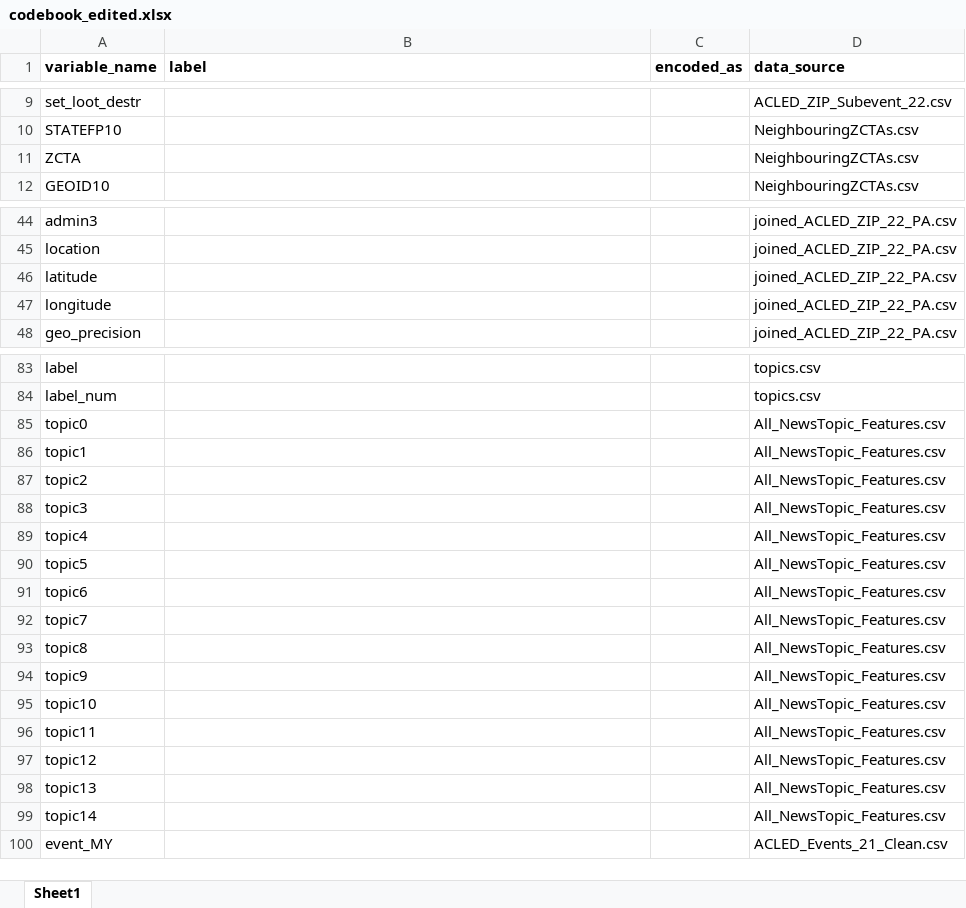
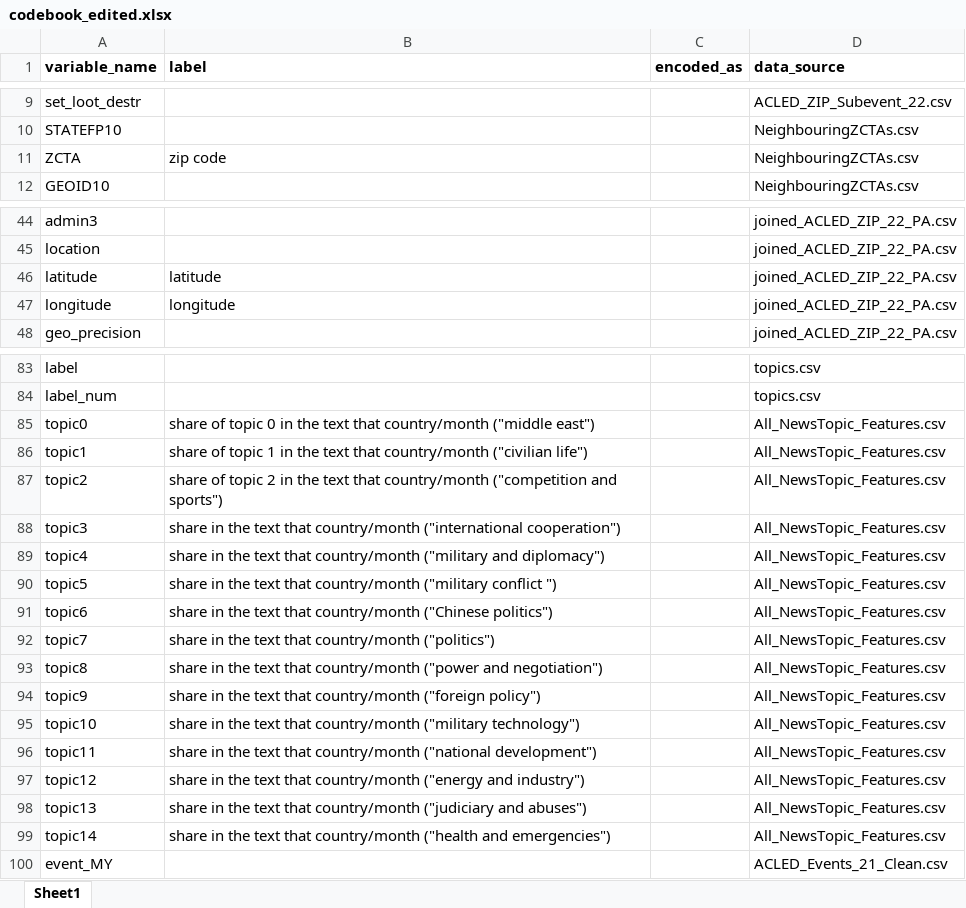
Before and after one commit to bprtdaniel/US_conflict_forecasting, an Excel workbook: 4_Documentation/codebook_edited.xlsx, sheet Sheet1, drawn as a sheet; only a part is shown, gaps mark what is left out; values as stored, in another font and other column widths than the file's, no borders; the diff covers the shown part only; the diff names each change by its address in the sheet, - before the commit and + after, or states it on an @@ line.

Commit message:
add unique variable length

```diff
--- a/4_Documentation/codebook_edited.xlsx (sheet Sheet1)
+++ b/4_Documentation/codebook_edited.xlsx (sheet Sheet1)
-B11 (label): (empty)
+B11 (label): zip code
-B46 (label): (empty)
+B46 (label): latitude
-B47 (label): (empty)
+B47 (label): longitude
-B85 (label): (empty)
+B85 (label): share of topic 0 in the text that country/month ("middle east")
-B86 (label): (empty)
+B86 (label): share of topic 1 in the text that country/month ("civilian life")
-B87 (label): (empty)
+B87 (label): share of topic 2 in the text that country/month ("competition and sports")
-B88 (label): (empty)
+B88 (label): share in the text that country/month ("international cooperation")
-B89 (label): (empty)
+B89 (label): share in the text that country/month ("military and diplomacy")
-B90 (label): (empty)
+B90 (label): share in the text that country/month ("military conflict ")
-B91 (label): (empty)
+B91 (label): share in the text that country/month ("Chinese politics")
-B92 (label): (empty)
+B92 (label): share in the text that country/month ("politics")
-B93 (label): (empty)
+B93 (label): share in the text that country/month ("power and negotiation")
-B94 (label): (empty)
+B94 (label): share in the text that country/month ("foreign policy")
-B95 (label): (empty)
+B95 (label): share in the text that country/month ("military technology")
-B96 (label): (empty)
+B96 (label): share in the text that country/month ("national development")
-B97 (label): (empty)
+B97 (label): share in the text that country/month ("energy and industry")
-B98 (label): (empty)
+B98 (label): share in the text that country/month ("judiciary and abuses")
-B99 (label): (empty)
+B99 (label): share in the text that country/month ("health and emergencies")
```
Also changed, not shown: 2 edited cells elsewhere in this sheet, 4_Documentation/codebook.xlsx, 2 other files.
